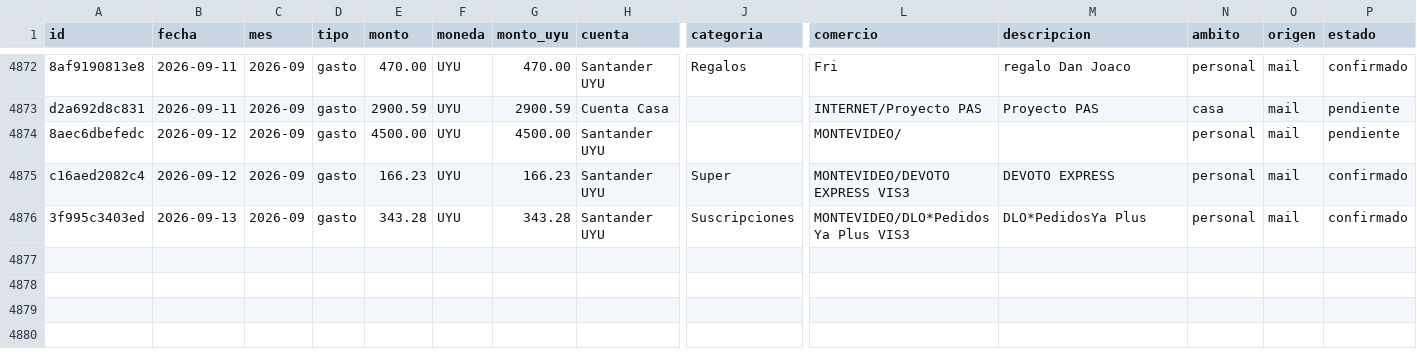
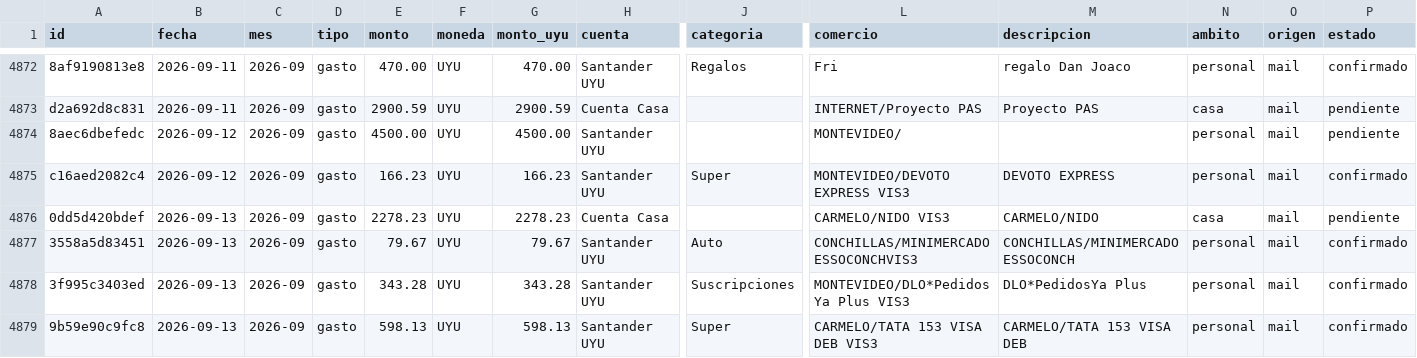
Before and after one commit to joacoguerrae/registro-gastos, a CSV file: data/ledger.csv, drawn as a sheet; only a part is shown, gaps mark what is left out; rows hold the shown columns only; the diff names each change by its address in the sheet, - before the commit and + after, or states it on an @@ line.

```diff
--- a/data/ledger.csv
+++ b/data/ledger.csv
+row 4876: 0dd5d420bdef | 2026-09-13 | 2026-09 | gasto | 2278.23 | UYU | 2278.23 | Cuenta Casa |  | CARMELO/NIDO VIS3 | CARMELO/NIDO | casa | mail | pendiente
+row 4877: 3558a5d83451 | 2026-09-13 | 2026-09 | gasto | 79.67 | UYU | 79.67 | Santander UYU | Auto | CONCHILLAS/MINIMERCADO ESSOCONCHVIS3 | CONCHILLAS/MINIMERCADO ESSOCONCH | personal | mail | confirmado
+row 4879: 9b59e90c9fc8 | 2026-09-13 | 2026-09 | gasto | 598.13 | UYU | 598.13 | Santander UYU | Super | CARMELO/TATA 153 VISA DEB VIS3 | CARMELO/TATA 153 VISA DEB | personal | mail | confirmado
```
Also changed, not shown: data/cierre_casa.csv, data/pendientes.csv, 10 other files.
